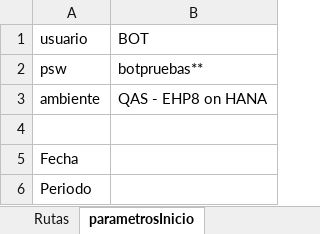
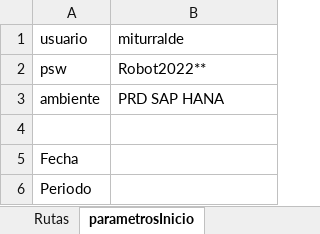
Before and after one commit to cristhiaml95/Traslado-de-tesoreria-B5, an Excel workbook: config.xlsx, sheet parametrosInicio, drawn as a sheet; values as stored, in another font and other column widths than the file's, no borders; the diff names each change by its address in the sheet, - before the commit and + after, or states it on an @@ line.

```diff
--- a/config.xlsx (sheet parametrosInicio)
+++ b/config.xlsx (sheet parametrosInicio)
-B1: BOT
+B1: miturralde
-B2 (miturralde): botpruebas**
+B2 (miturralde): Robot2022**
-B3 (miturralde): QAS - EHP8 on HANA
+B3 (miturralde): PRD SAP HANA
```
Also changed, not shown: sheet Rutas, 26 other files.
